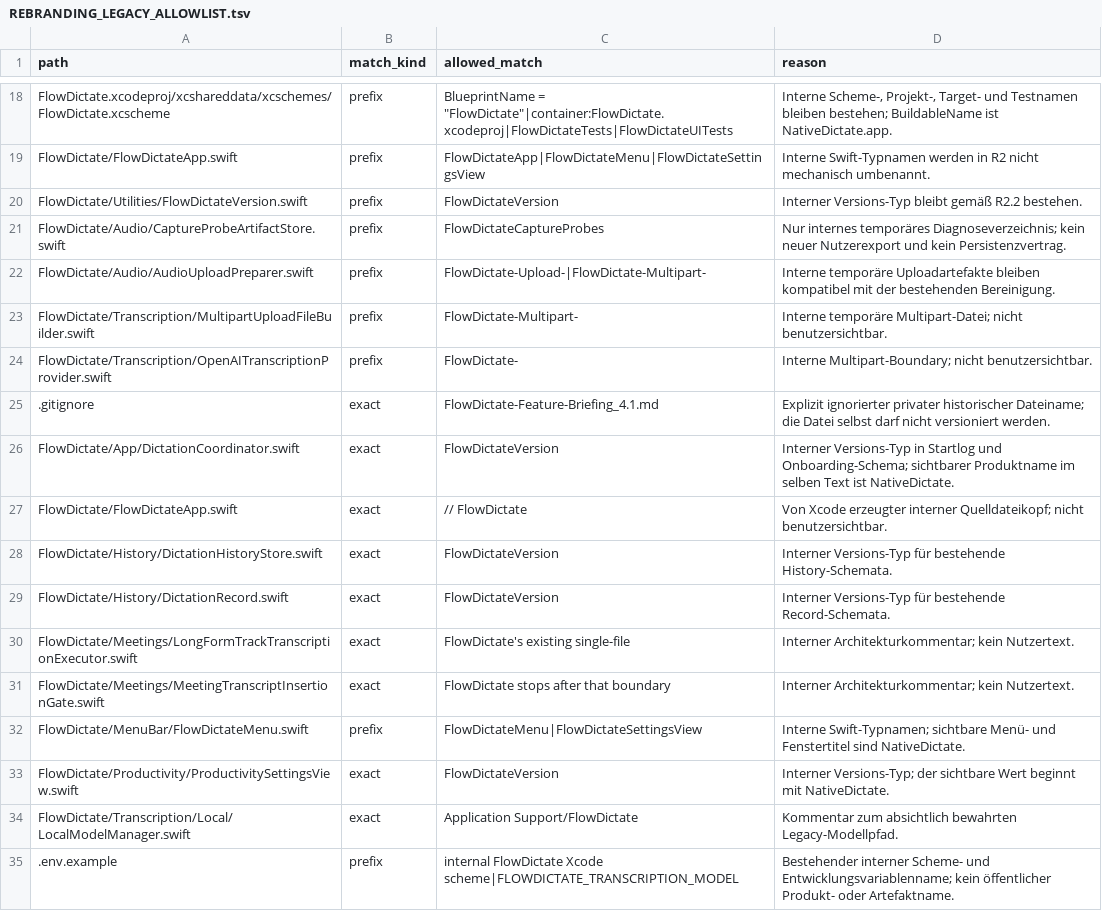
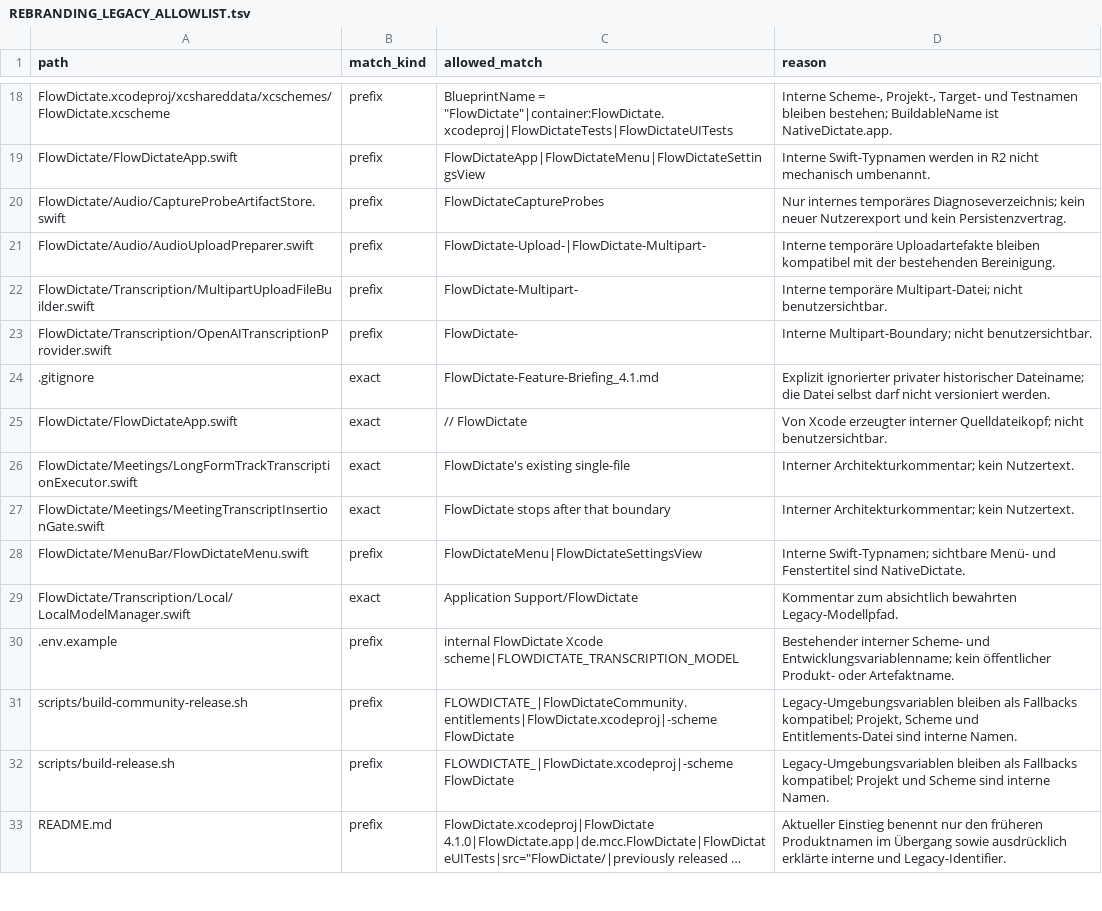
Before and after one commit to Hank1210/NativeDictate, a TSV file: docs/engineering/REBRANDING_LEGACY_ALLOWLIST.tsv, drawn as a sheet; only a part is shown, gaps mark what is left out; the shorter side is filled out with more unchanged rows; long unchanged cells end in …; the diff names each change by its address in the sheet, - before the commit and + after, or states it on an @@ line.

Commit message:
Rename internal NativeDictate version type

```diff
--- a/docs/engineering/REBRANDING_LEGACY_ALLOWLIST.tsv
+++ b/docs/engineering/REBRANDING_LEGACY_ALLOWLIST.tsv
-row 20: FlowDictate/Utilities/FlowDictateVersion.swift | prefix | FlowDictateVersion | Interner Versions-Typ bleibt gemäß R2.2 bestehen.
-row 26: FlowDictate/App/DictationCoordinator.swift | exact | FlowDictateVersion | Interner Versions-Typ in Startlog und Onboarding-Schema; sichtbarer Produktname im selben Text ist NativeDictate.
-row 28: FlowDictate/History/DictationHistoryStore.swift | exact | FlowDictateVersion | Interner Versions-Typ für bestehende History-Schemata.
-row 29: FlowDictate/History/DictationRecord.swift | exact | FlowDictateVersion | Interner Versions-Typ für bestehende Record-Schemata.
-row 33: FlowDictate/Productivity/ProductivitySettingsView.swift | exact | FlowDictateVersion | Interner Versions-Typ; der sichtbare Wert beginnt mit NativeDictate.
```
Also changed, not shown: 7 other files.
